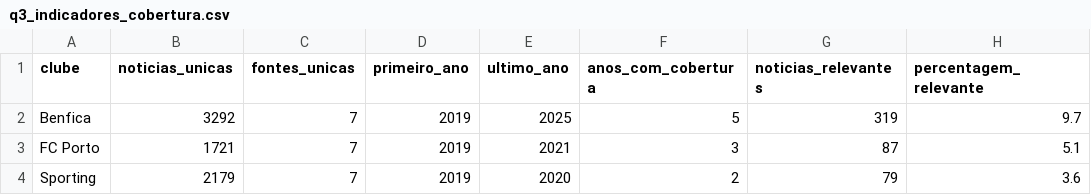
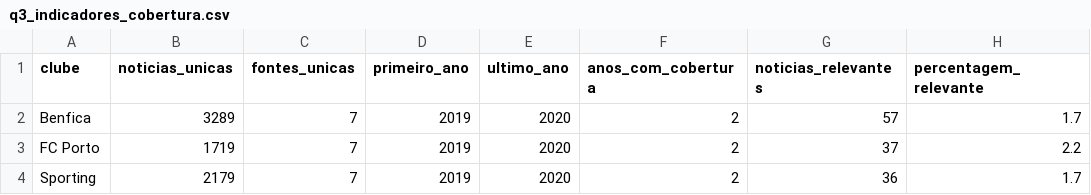
Before and after one commit to amfvne-star/football-corporate-intelligence, a CSV file: resultados/q3_indicadores_cobertura.csv, drawn as a sheet.

```diff
--- a/resultados/q3_indicadores_cobertura.csv
+++ b/resultados/q3_indicadores_cobertura.csv
@@ -1,4 +1,4 @@
 clube,noticias_unicas,fontes_unicas,primeiro_ano,ultimo_ano,anos_com_cobertura,noticias_relevantes,percentagem_relevante
-Benfica,3292,7,2019,2025,5,319,9.7
-FC Porto,1721,7,2019,2021,3,87,5.1
-Sporting,2179,7,2019,2020,2,79,3.6
+Benfica,3289,7,2019,2020,2,57,1.7
+FC Porto,1719,7,2019,2020,2,37,2.2
+Sporting,2179,7,2019,2020,2,36,1.7
```
Also changed, not shown: resultados/conferencia_erros_modelo.csv, resultados/conflitos_rotulo_duplicados_corpus.csv, 22 other files.
